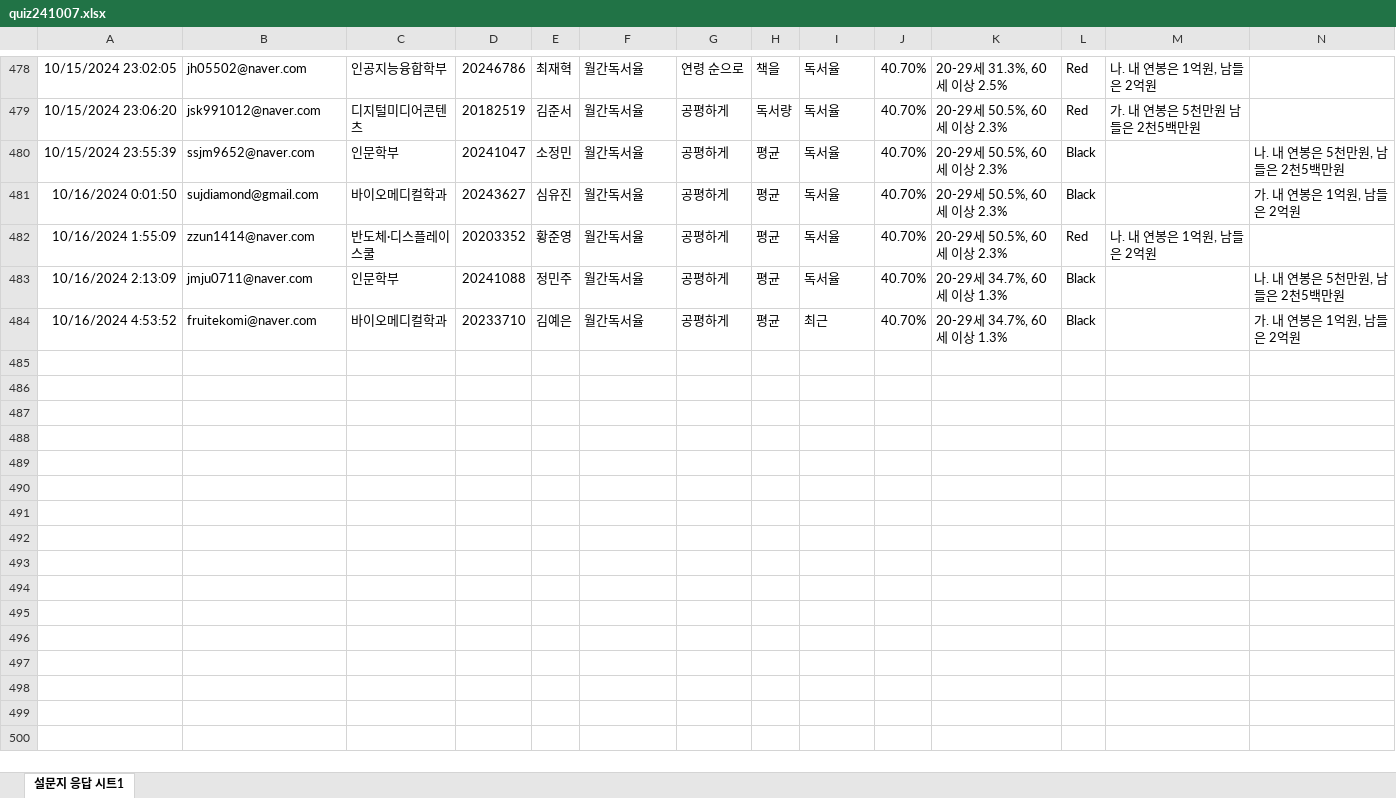
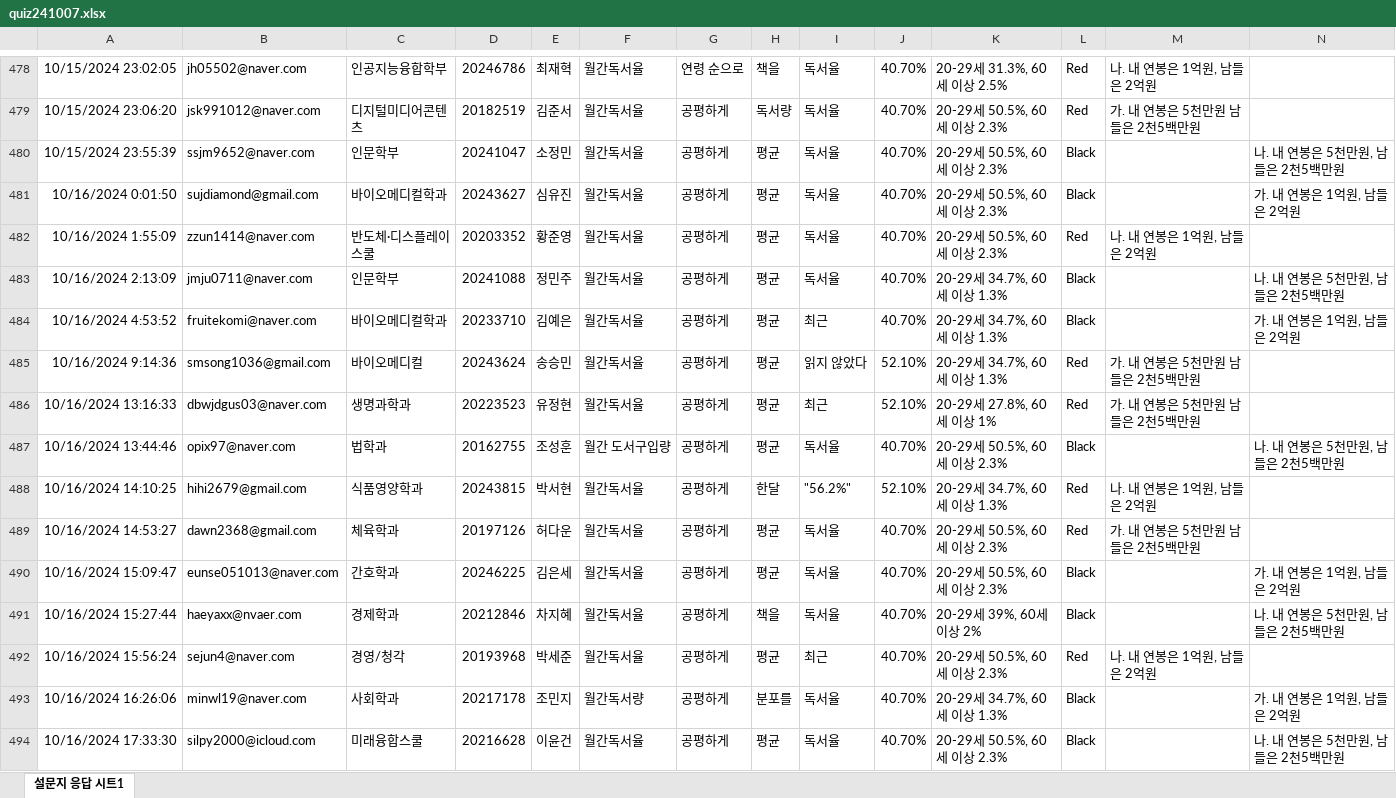
Before and after one commit to kwlee58/class202501, an Excel workbook: R/data/quiz241007.xlsx, sheet 설문지 응답 시트1, drawn as a sheet; only a part is shown, gaps mark what is left out; values as stored, in another font and other column widths than the file's, no borders; table styles not drawn; the diff covers the shown part only; the diff names each change by its address in the sheet, - before the commit and + after, or states it on an @@ line.

```diff
--- a/R/data/quiz241007.xlsx (sheet 설문지 응답 시트1)
+++ b/R/data/quiz241007.xlsx (sheet 설문지 응답 시트1)
+row 485: 10/16/2024 9:14:36 | smsong1036@gmail.com | 바이오메디컬 | 20243624 | 송승민 | 월간독서율 | 공평하게 | 평균 | 읽지 않았다 | 52.10% | 20-29세 34.7%, 60세 이상 1.3% | Red | 가. 내 연봉은 5천만원 남들은 2천5백만원
+row 486: 10/16/2024 13:16:33 | dbwjdgus03@naver.com | 생명과학과 | 20223523 | 유정현 | 월간독서율 | 공평하게 | 평균 | 최근 | 52.10% | 20-29세 27.8%, 60세 이상 1% | Red | 가. 내 연봉은 5천만원 남들은 2천5백만원
+row 487: 10/16/2024 13:44:46 | opix97@naver.com | 법학과 | 20162755 | 조성훈 | 월간 도서구입량 | 공평하게 | 평균 | 독서율 | 40.70% | 20-29세 50.5%, 60세 이상 2.3% | Black |  | 나. 내 연봉은 5천만원, 남들은 2천5백만원
+row 488: 10/16/2024 14:10:25 | hihi2679@gmail.com | 식품영양학과 | 20243815 | 박서현 | 월간독서율 | 공평하게 | 한달 | "56.2%" | 52.10% | 20-29세 34.7%, 60세 이상 1.3% | Red | 나. 내 연봉은 1억원, 남들은 2억원
+row 489: 10/16/2024 14:53:27 | dawn2368@gmail.com | 체육학과 | 20197126 | 허다운 | 월간독서율 | 공평하게 | 평균 | 독서율 | 40.70% | 20-29세 50.5%, 60세 이상 2.3% | Red | 가. 내 연봉은 5천만원 남들은 2천5백만원
+row 490: 10/16/2024 15:09:47 | eunse051013@naver.com | 간호학과 | 20246225 | 김은세 | 월간독서율 | 공평하게 | 평균 | 독서율 | 40.70% | 20-29세 50.5%, 60세 이상 2.3% | Black |  | 가. 내 연봉은 1억원, 남들은 2억원
+row 491: 10/16/2024 15:27:44 | haeyaxx@nvaer.com | 경제학과 | 20212846 | 차지혜 | 월간독서율 | 공평하게 | 책을 | 독서율 | 40.70% | 20-29세 39%, 60세 이상 2% | Black |  | 나. 내 연봉은 5천만원, 남들은 2천5백만원
+row 492: 10/16/2024 15:56:24 | sejun4@naver.com | 경영/청각 | 20193968 | 박세준 | 월간독서율 | 공평하게 | 평균 | 최근 | 40.70% | 20-29세 50.5%, 60세 이상 2.3% | Red | 나. 내 연봉은 1억원, 남들은 2억원
+row 493: 10/16/2024 16:26:06 | minwl19@naver.com | 사회학과 | 20217178 | 조민지 | 월간독서량 | 공평하게 | 분포를 | 독서율 | 40.70% | 20-29세 34.7%, 60세 이상 1.3% | Black |  | 가. 내 연봉은 1억원, 남들은 2억원
+row 494: 10/16/2024 17:33:30 | silpy2000@icloud.com | 미래융합스쿨 | 20216628 | 이윤건 | 월간독서율 | 공평하게 | 평균 | 독서율 | 40.70% | 20-29세 50.5%, 60세 이상 2.3% | Black |  | 나. 내 연봉은 5천만원, 남들은 2천5백만원
```
Also changed, not shown: 17 added rows elsewhere in this sheet, R/data/quiz241007_tmp.xlsx, R/data/quiz241014.xlsx, 23 other files.
